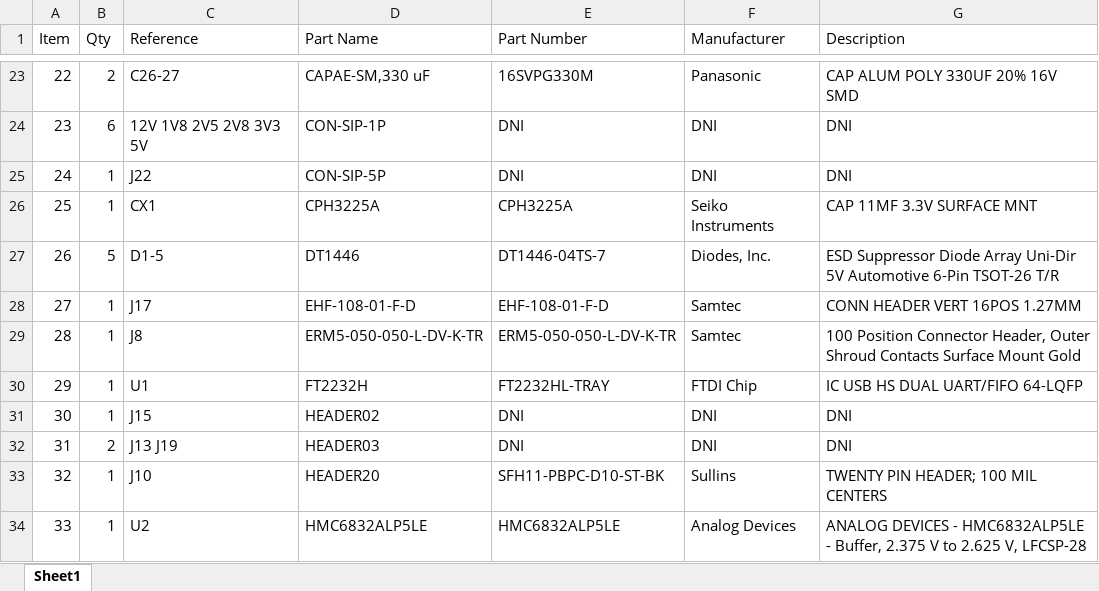
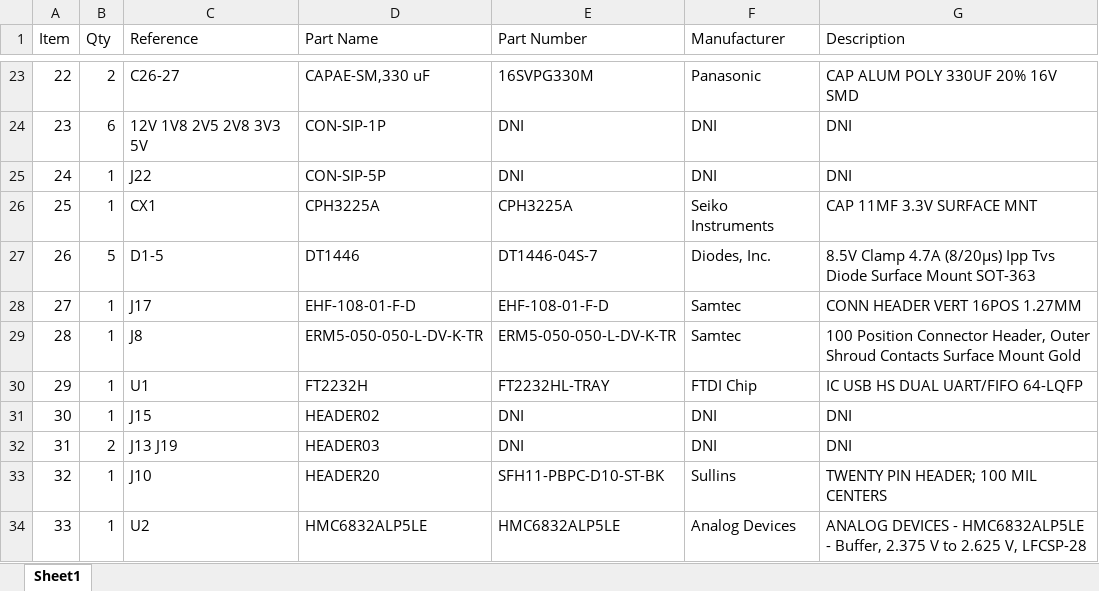
Before and after one commit to barawn/pueo-daq-design, an Excel workbook: TURFv6/revC/TURFv6_revC_BOM_041525.xlsx, sheet Sheet1, drawn as a sheet; only a part is shown, gaps mark what is left out; values as stored, in another font and other column widths than the file's, no borders; the diff names each change by its address in the sheet, - before the commit and + after, or states it on an @@ line.

Commit message:
sigh fix the diode p/n

```diff
--- a/TURFv6/revC/TURFv6_revC_BOM_041525.xlsx (sheet Sheet1)
+++ b/TURFv6/revC/TURFv6_revC_BOM_041525.xlsx (sheet Sheet1)
-E27 (Part Number): DT1446-04TS-7
+E27 (Part Number): DT1446-04S-7
-G27 (Description): ESD Suppressor Diode Array Uni-Dir 5V Automotive 6-Pin TSOT-26 T/R
+G27 (Description): 8.5V Clamp 4.7A (8/20µs) Ipp Tvs Diode Surface Mount SOT-363
```
